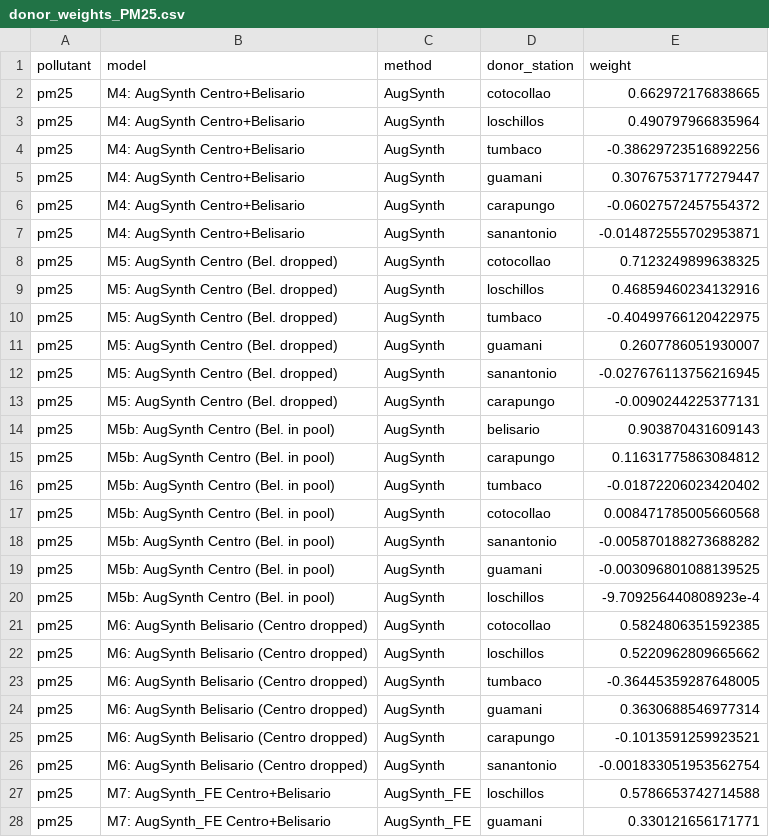
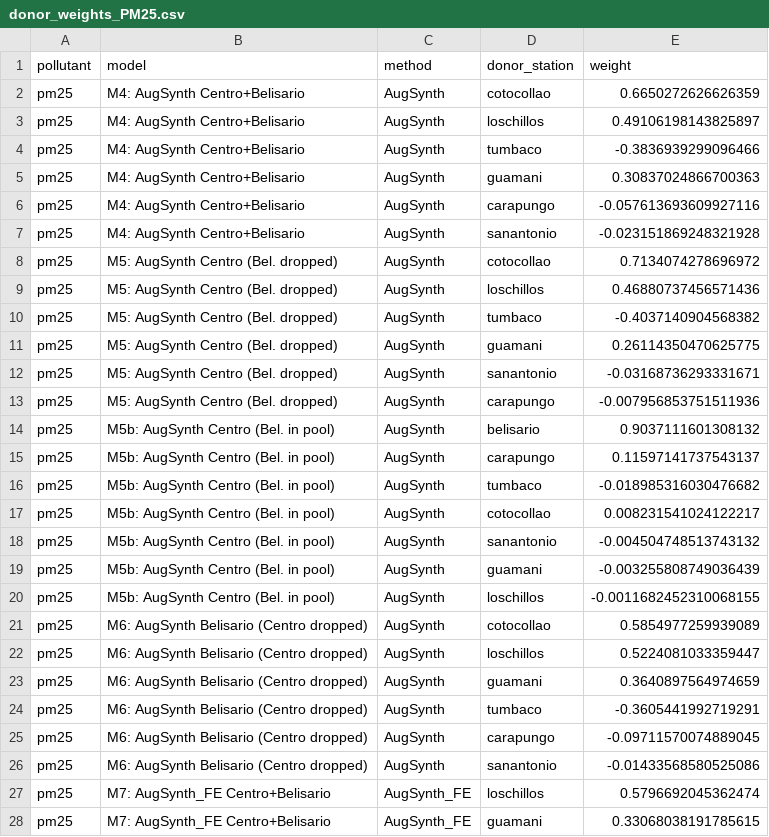
Before and after one commit to LeonelBorjaPlaza/quito-metro-eval, a CSV file: output/local/tables/donor_weights_PM25.csv, drawn as a sheet; only a part is shown; the diff covers the shown part only.

```diff
--- a/output/local/tables/donor_weights_PM25.csv
+++ b/output/local/tables/donor_weights_PM25.csv
@@ -1,28 +1,28 @@
 pollutant,model,method,donor_station,weight
-pm25,M4: AugSynth Centro+Belisario,AugSynth,cotocollao,0.662972176838665
-pm25,M4: AugSynth Centro+Belisario,AugSynth,loschillos,0.490797966835964
-pm25,M4: AugSynth Centro+Belisario,AugSynth,tumbaco,-0.38629723516892256
-pm25,M4: AugSynth Centro+Belisario,AugSynth,guamani,0.30767537177279447
-pm25,M4: AugSynth Centro+Belisario,AugSynth,carapungo,-0.06027572457554372
-pm25,M4: AugSynth Centro+Belisario,AugSynth,sanantonio,-0.014872555702953871
-pm25,M5: AugSynth Centro (Bel. dropped),AugSynth,cotocollao,0.7123249899638325
-pm25,M5: AugSynth Centro (Bel. dropped),AugSynth,loschillos,0.46859460234132916
-pm25,M5: AugSynth Centro (Bel. dropped),AugSynth,tumbaco,-0.40499766120422975
-pm25,M5: AugSynth Centro (Bel. dropped),AugSynth,guamani,0.2607786051930007
-pm25,M5: AugSynth Centro (Bel. dropped),AugSynth,sanantonio,-0.027676113756216945
-pm25,M5: AugSynth Centro (Bel. dropped),AugSynth,carapungo,-0.0090244225377131
-pm25,M5b: AugSynth Centro (Bel. in pool),AugSynth,belisario,0.903870431609143
-pm25,M5b: AugSynth Centro (Bel. in pool),AugSynth,carapungo,0.11631775863084812
-pm25,M5b: AugSynth Centro (Bel. in pool),AugSynth,tumbaco,-0.01872206023420402
-pm25,M5b: AugSynth Centro (Bel. in pool),AugSynth,cotocollao,0.008471785005660568
-pm25,M5b: AugSynth Centro (Bel. in pool),AugSynth,sanantonio,-0.005870188273688282
-pm25,M5b: AugSynth Centro (Bel. in pool),AugSynth,guamani,-0.003096801088139525
-pm25,M5b: AugSynth Centro (Bel. in pool),AugSynth,loschillos,-9.709256440808923e-4
-pm25,M6: AugSynth Belisario (Centro dropped),AugSynth,cotocollao,0.5824806351592385
-pm25,M6: AugSynth Belisario (Centro dropped),AugSynth,loschillos,0.5220962809665662
-pm25,M6: AugSynth Belisario (Centro dropped),AugSynth,tumbaco,-0.36445359287648005
-pm25,M6: AugSynth Belisario (Centro dropped),AugSynth,guamani,0.3630688546977314
-pm25,M6: AugSynth Belisario (Centro dropped),AugSynth,carapungo,-0.1013591259923521
-pm25,M6: AugSynth Belisario (Centro dropped),AugSynth,sanantonio,-0.001833051953562754
-pm25,M7: AugSynth_FE Centro+Belisario,AugSynth_FE,loschillos,0.5786653742714588
-pm25,M7: AugSynth_FE Centro+Belisario,AugSynth_FE,guamani,0.330121656171771
+pm25,M4: AugSynth Centro+Belisario,AugSynth,cotocollao,0.6650272626626359
+pm25,M4: AugSynth Centro+Belisario,AugSynth,loschillos,0.49106198143825897
+pm25,M4: AugSynth Centro+Belisario,AugSynth,tumbaco,-0.3836939299096466
+pm25,M4: AugSynth Centro+Belisario,AugSynth,guamani,0.30837024866700363
+pm25,M4: AugSynth Centro+Belisario,AugSynth,carapungo,-0.057613693609927116
+pm25,M4: AugSynth Centro+Belisario,AugSynth,sanantonio,-0.023151869248321928
+pm25,M5: AugSynth Centro (Bel. dropped),AugSynth,cotocollao,0.7134074278696972
+pm25,M5: AugSynth Centro (Bel. dropped),AugSynth,loschillos,0.46880737456571436
+pm25,M5: AugSynth Centro (Bel. dropped),AugSynth,tumbaco,-0.4037140904568382
+pm25,M5: AugSynth Centro (Bel. dropped),AugSynth,guamani,0.26114350470625775
+pm25,M5: AugSynth Centro (Bel. dropped),AugSynth,sanantonio,-0.03168736293331671
+pm25,M5: AugSynth Centro (Bel. dropped),AugSynth,carapungo,-0.007956853751511936
+pm25,M5b: AugSynth Centro (Bel. in pool),AugSynth,belisario,0.9037111601308132
+pm25,M5b: AugSynth Centro (Bel. in pool),AugSynth,carapungo,0.11597141737543137
+pm25,M5b: AugSynth Centro (Bel. in pool),AugSynth,tumbaco,-0.018985316030476682
+pm25,M5b: AugSynth Centro (Bel. in pool),AugSynth,cotocollao,0.008231541024122217
+pm25,M5b: AugSynth Centro (Bel. in pool),AugSynth,sanantonio,-0.004504748513743132
+pm25,M5b: AugSynth Centro (Bel. in pool),AugSynth,guamani,-0.003255808749036439
+pm25,M5b: AugSynth Centro (Bel. in pool),AugSynth,loschillos,-0.0011682452310068155
+pm25,M6: AugSynth Belisario (Centro dropped),AugSynth,cotocollao,0.5854977259939089
+pm25,M6: AugSynth Belisario (Centro dropped),AugSynth,loschillos,0.5224081033359447
+pm25,M6: AugSynth Belisario (Centro dropped),AugSynth,guamani,0.3640897564974659
+pm25,M6: AugSynth Belisario (Centro dropped),AugSynth,tumbaco,-0.3605441992719291
+pm25,M6: AugSynth Belisario (Centro dropped),AugSynth,carapungo,-0.09711570074889045
+pm25,M6: AugSynth Belisario (Centro dropped),AugSynth,sanantonio,-0.01433568580525086
+pm25,M7: AugSynth_FE Centro+Belisario,AugSynth_FE,loschillos,0.5796692045362474
+pm25,M7: AugSynth_FE Centro+Belisario,AugSynth_FE,guamani,0.33068038191785615
```
Also changed, not shown: 48 edited cells elsewhere in this file, output/local/tables/att_weekly_PM25.csv, output/local/tables/descriptives_time_series_data.csv, 13 other files.
